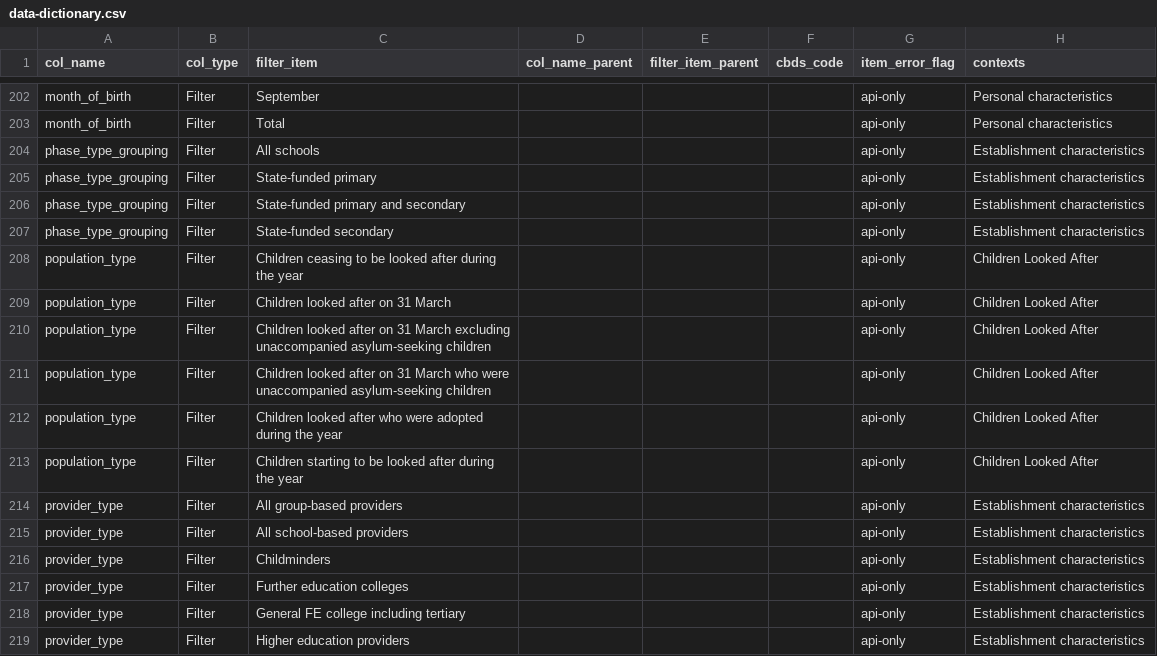
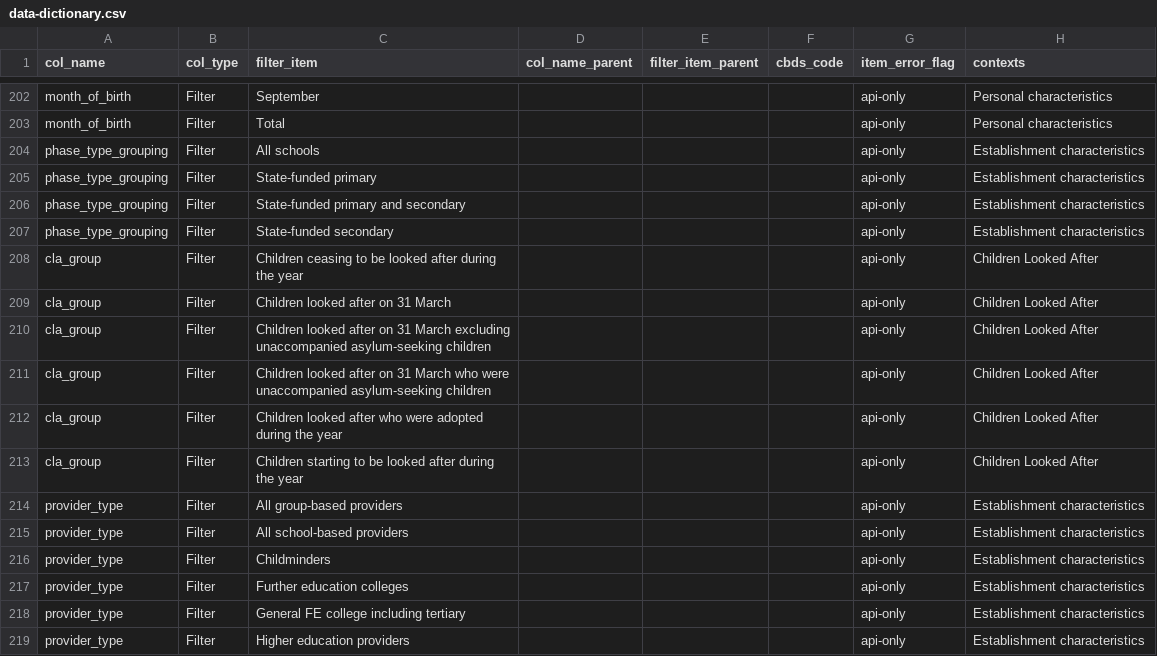
Before and after one commit to dfe-analytical-services/dfe-published-data-qa, a CSV file: data/data-dictionary.csv, drawn as a sheet; only a part is shown, gaps mark what is left out.

Commit message:
Amend filter_group "population_type" to "cla_group"

```diff
--- a/data/data-dictionary.csv
+++ b/data/data-dictionary.csv
@@ -207,8 +207,8 @@ phase_type_grouping,Filter,State-funded primary and secondary,,,,api-only,Establ
 phase_type_grouping,Filter,State-funded secondary,,,,api-only,Establishment characteristics
-population_type,Filter,Children ceasing to be looked after during the year,,,,api-only,Children Looked After
-population_type,Filter,Children looked after on 31 March,,,,api-only,Children Looked After
-population_type,Filter,Children looked after on 31 March excluding unaccompanied asylum-seeking children,,,,api-only,Children Looked After
-population_type,Filter,Children looked after on 31 March who were unaccompanied asylum-seeking children,,,,api-only,Children Looked After
-population_type,Filter,Children looked after who were adopted during the year,,,,api-only,Children Looked After
-population_type,Filter,Children starting to be looked after during the year,,,,api-only,Children Looked After
+cla_group,Filter,Children ceasing to be looked after during the year,,,,api-only,Children Looked After
+cla_group,Filter,Children looked after on 31 March,,,,api-only,Children Looked After
+cla_group,Filter,Children looked after on 31 March excluding unaccompanied asylum-seeking children,,,,api-only,Children Looked After
+cla_group,Filter,Children looked after on 31 March who were unaccompanied asylum-seeking children,,,,api-only,Children Looked After
+cla_group,Filter,Children looked after who were adopted during the year,,,,api-only,Children Looked After
+cla_group,Filter,Children starting to be looked after during the year,,,,api-only,Children Looked After
 provider_type,Filter,All group-based providers,,,,api-only,Establishment characteristics
```
Also changed, not shown: 1 other file.
